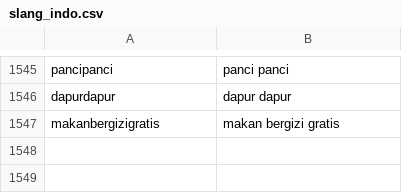
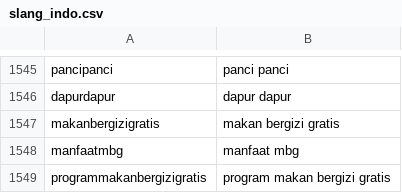
Before and after one commit to Falah21/TextMining, a CSV file: slang_indo.csv, drawn as a sheet; only a part is shown, gaps mark what is left out.

Commit message:
slang_indo.csv

```diff
--- a/slang_indo.csv
+++ b/slang_indo.csv
@@ -1547 +1547,3 @@ dapurdapur, dapur dapur
 makanbergizigratis, makan bergizi gratis
+manfaatmbg, manfaat mbg
+programmakanbergizigratis, program makan bergizi gratis
```
